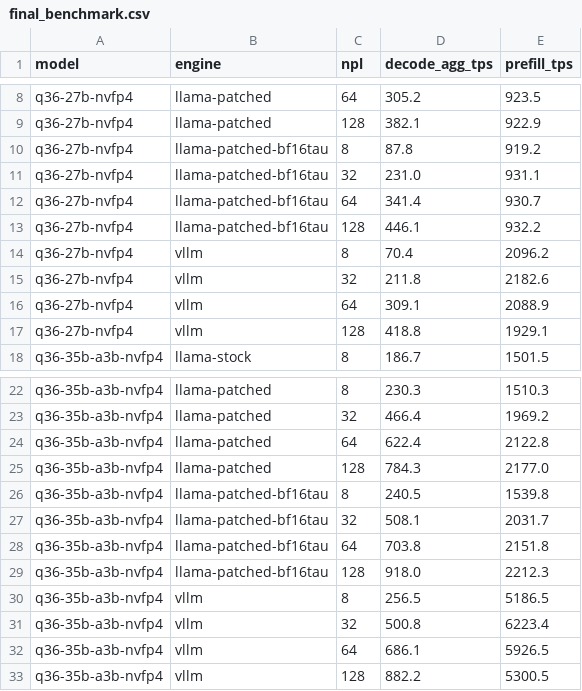
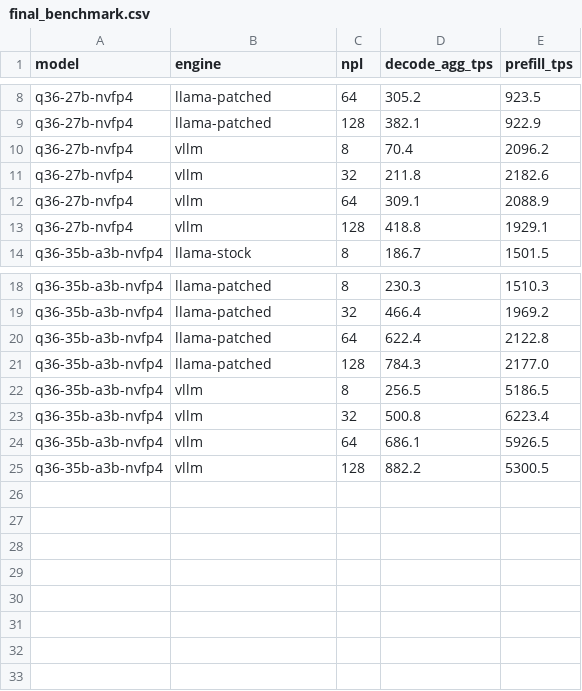
Before and after one commit to mudler/LocalAI, a CSV file: backend/cpp/llama-cpp-localai-paged/docs/final_benchmark.csv, drawn as a sheet; only a part is shown, gaps mark what is left out.

```diff
--- a/backend/cpp/llama-cpp-localai-paged/docs/final_benchmark.csv
+++ b/backend/cpp/llama-cpp-localai-paged/docs/final_benchmark.csv
@@ -9,6 +9,2 @@ q36-27b-nvfp4,llama-patched,64,305.2,923.5
 q36-27b-nvfp4,llama-patched,128,382.1,922.9
-q36-27b-nvfp4,llama-patched-bf16tau,8,87.8,919.2
-q36-27b-nvfp4,llama-patched-bf16tau,32,231.0,931.1
-q36-27b-nvfp4,llama-patched-bf16tau,64,341.4,930.7
-q36-27b-nvfp4,llama-patched-bf16tau,128,446.1,932.2
 q36-27b-nvfp4,vllm,8,70.4,2096.2
@@ -25,6 +21,2 @@ q36-35b-a3b-nvfp4,llama-patched,64,622.4,2122.8
 q36-35b-a3b-nvfp4,llama-patched,128,784.3,2177.0
-q36-35b-a3b-nvfp4,llama-patched-bf16tau,8,240.5,1539.8
-q36-35b-a3b-nvfp4,llama-patched-bf16tau,32,508.1,2031.7
-q36-35b-a3b-nvfp4,llama-patched-bf16tau,64,703.8,2151.8
-q36-35b-a3b-nvfp4,llama-patched-bf16tau,128,918.0,2212.3
 q36-35b-a3b-nvfp4,vllm,8,256.5,5186.5
```
Also changed, not shown: 8 other files.
